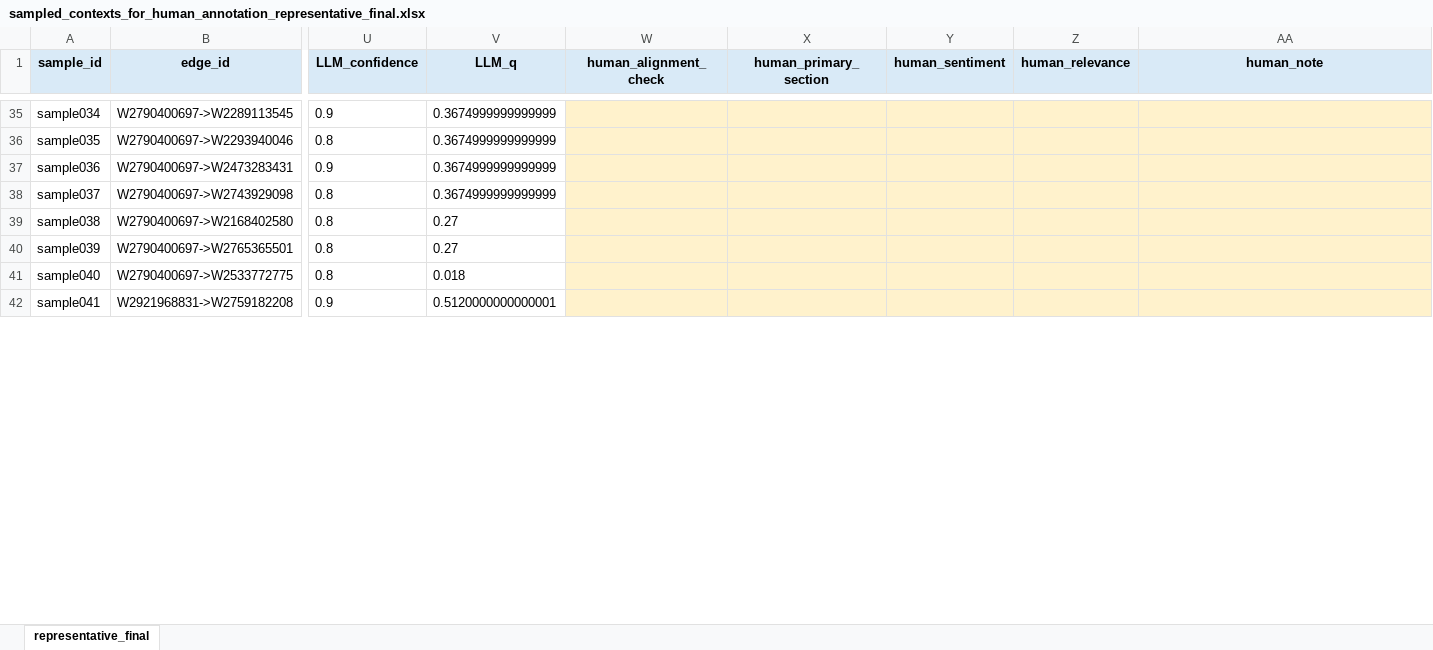
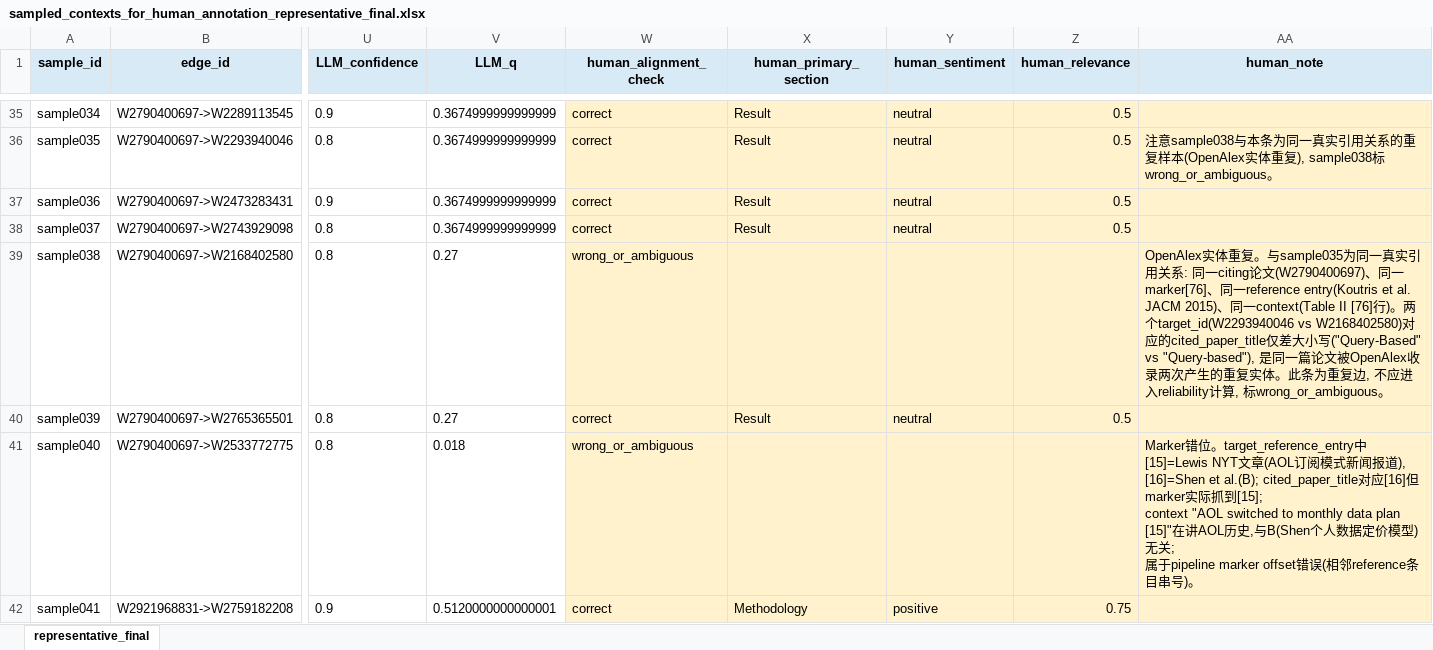
Before and after one commit to zihan23333/shujudingjia, an Excel workbook: annotation_package_final/representative/sampled_contexts_for_human_annotation_representative_final.xlsx, sheet representative_final, drawn as a sheet; only a part is shown, gaps mark what is left out; values as stored, in another font and other column widths than the file's, no borders; ↵ is a line break in a cell; the diff covers the shown part only; the diff names each change by its address in the sheet, - before the commit and + after, or states it on an @@ line.

```diff
--- a/annotation_package_final/representative/sampled_contexts_for_human_annotation_representative_final.xlsx (sheet representative_final)
+++ b/annotation_package_final/representative/sampled_contexts_for_human_annotation_representative_final.xlsx (sheet representative_final)
-W35:W38 (human_alignment_check): (empty)
+W35:W38 (human_alignment_check): correct
-X35:X38 (human_primary_section): (empty)
+X35:X38 (human_primary_section): Result
-Y35:Y38 (human_sentiment): (empty)
+Y35:Y38 (human_sentiment): neutral
-Z35:Z38 (human_relevance): (empty)
+Z35:Z38 (human_relevance): 0.5
-AA36 (human_note): (empty)
+AA36 (human_note): 注意sample038与本条为同一真实引用关系的重复样本(OpenAlex实体重复), sample038标wrong_or_ambiguous。
-W39 (human_alignment_check): (empty)
+W39 (human_alignment_check): wrong_or_ambiguous
-AA39 (human_note): (empty)
+AA39 (human_note): OpenAlex实体重复。与sample035为同一真实引用关系: 同一citing论文(W2790400697)、同一marker[76]、同一reference entry(Koutris et al. JACM 2015)、同一context(Table II [76]行)。两个target_id(W2293940046 vs W2168402580)对应的cited_paper_title仅差大小写("Query-Based" vs "Query-based"), 是同一篇论文被OpenAlex收录两次产生的重复实体。此条为重复边, 不应进入reliability计算, 标wrong_or_ambiguous。
-W40 (human_alignment_check): (empty)
+W40 (human_alignment_check): correct
-X40 (human_primary_section): (empty)
+X40 (human_primary_section): Result
-Y40 (human_sentiment): (empty)
+Y40 (human_sentiment): neutral
-Z40 (human_relevance): (empty)
+Z40 (human_relevance): 0.5
-W41 (human_alignment_check): (empty)
+W41 (human_alignment_check): wrong_or_ambiguous
-AA41 (human_note): (empty)
+AA41 (human_note): Marker错位。target_reference_entry中[15]=Lewis NYT文章(AOL订阅模式新闻报道), ↵ [16]=Shen et al.(B); cited_paper_title对应[16]但marker实际抓到[15]; ↵ context "AOL switched to monthly data plan [15]"在讲AOL历史,与B(Shen个人数据定价模型)无关; ↵ 属于pipeline marker offset错误(相邻reference条目串号)。
-W42 (human_alignment_check): (empty)
+W42 (human_alignment_check): correct
-X42 (human_primary_section): (empty)
+X42 (human_primary_section): Methodology
-Y42 (human_sentiment): (empty)
+Y42 (human_sentiment): positive
-Z42 (human_relevance): (empty)
+Z42 (human_relevance): 0.75
```
Also changed, not shown: 157 edited cells elsewhere in this sheet, annotation_package_final/hardcase/sampled_contexts_for_human_annotation_hardcase_final.xlsx, 45 other files.
